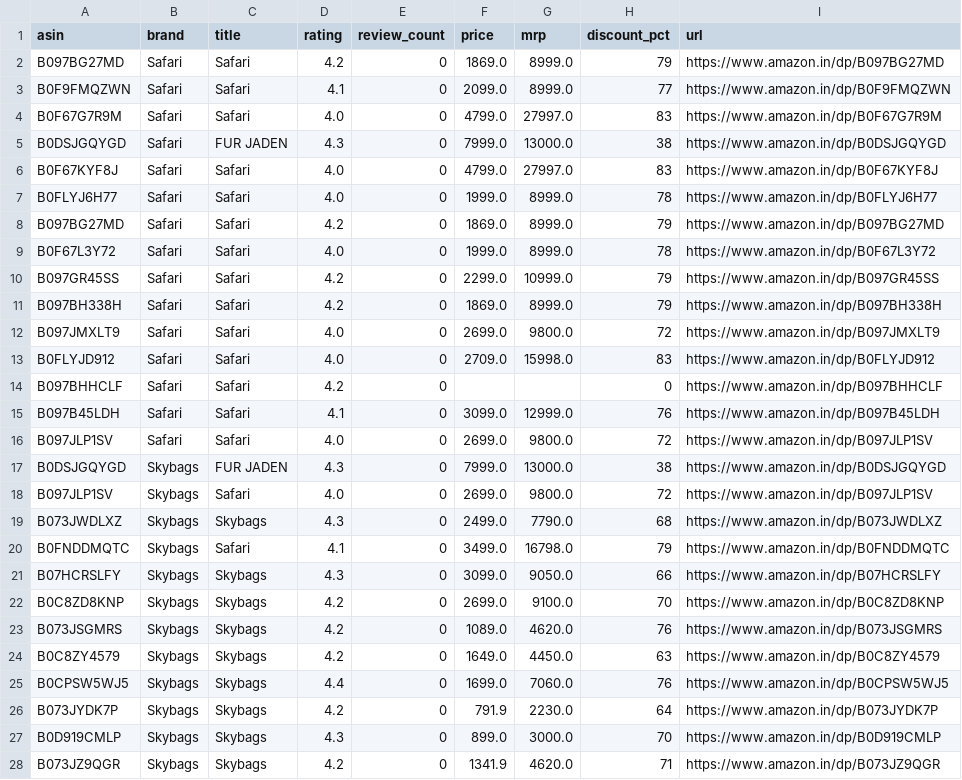
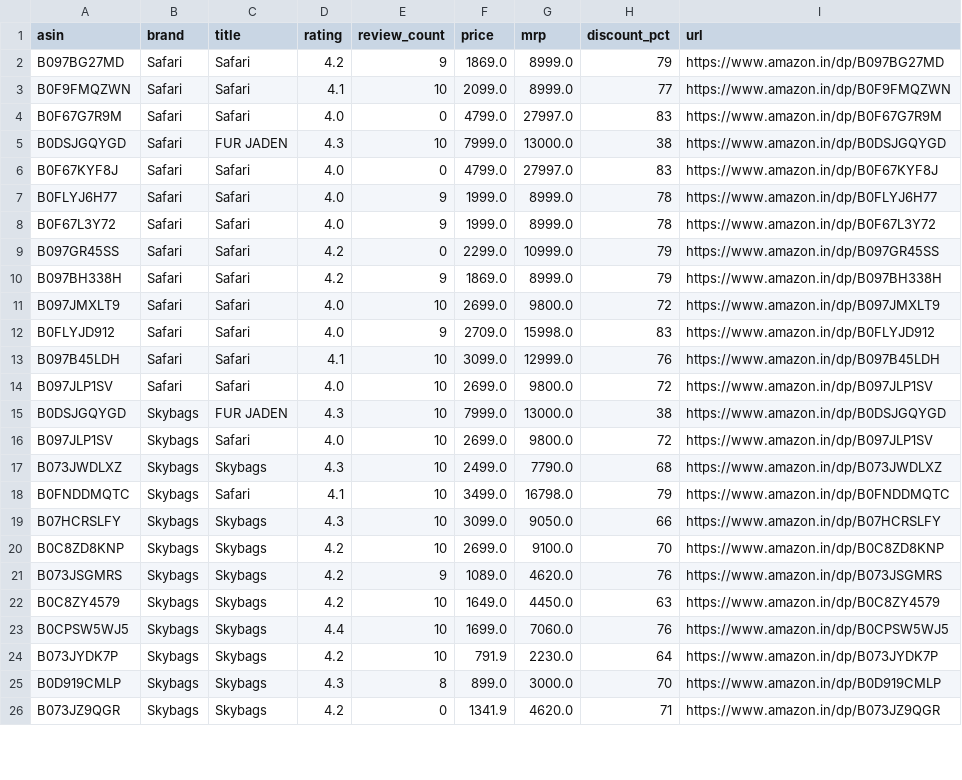
Before and after one commit to jessica-murare/luggage-dashboard, a CSV file: data/products.csv, drawn as a sheet; only a part is shown; the diff covers the shown part only.

```diff
--- a/data/products.csv
+++ b/data/products.csv
@@ -1,28 +1,26 @@
 asin,brand,title,rating,review_count,price,mrp,discount_pct,url
-B097BG27MD,Safari,Safari,4.2,0,1869.0,8999.0,79,https://www.amazon.in/dp/B097BG27MD
-B0F9FMQZWN,Safari,Safari,4.1,0,2099.0,8999.0,77,https://www.amazon.in/dp/B0F9FMQZWN
+B097BG27MD,Safari,Safari,4.2,9,1869.0,8999.0,79,https://www.amazon.in/dp/B097BG27MD
+B0F9FMQZWN,Safari,Safari,4.1,10,2099.0,8999.0,77,https://www.amazon.in/dp/B0F9FMQZWN
 B0F67G7R9M,Safari,Safari,4.0,0,4799.0,27997.0,83,https://www.amazon.in/dp/B0F67G7R9M
-B0DSJGQYGD,Safari,FUR JADEN,4.3,0,7999.0,13000.0,38,https://www.amazon.in/dp/B0DSJGQYGD
+B0DSJGQYGD,Safari,FUR JADEN,4.3,10,7999.0,13000.0,38,https://www.amazon.in/dp/B0DSJGQYGD
 B0F67KYF8J,Safari,Safari,4.0,0,4799.0,27997.0,83,https://www.amazon.in/dp/B0F67KYF8J
-B0FLYJ6H77,Safari,Safari,4.0,0,1999.0,8999.0,78,https://www.amazon.in/dp/B0FLYJ6H77
-B097BG27MD,Safari,Safari,4.2,0,1869.0,8999.0,79,https://www.amazon.in/dp/B097BG27MD
-B0F67L3Y72,Safari,Safari,4.0,0,1999.0,8999.0,78,https://www.amazon.in/dp/B0F67L3Y72
+B0FLYJ6H77,Safari,Safari,4.0,9,1999.0,8999.0,78,https://www.amazon.in/dp/B0FLYJ6H77
+B0F67L3Y72,Safari,Safari,4.0,9,1999.0,8999.0,78,https://www.amazon.in/dp/B0F67L3Y72
 B097GR45SS,Safari,Safari,4.2,0,2299.0,10999.0,79,https://www.amazon.in/dp/B097GR45SS
-B097BH338H,Safari,Safari,4.2,0,1869.0,8999.0,79,https://www.amazon.in/dp/B097BH338H
-B097JMXLT9,Safari,Safari,4.0,0,2699.0,9800.0,72,https://www.amazon.in/dp/B097JMXLT9
-B0FLYJD912,Safari,Safari,4.0,0,2709.0,15998.0,83,https://www.amazon.in/dp/B0FLYJD912
-B097BHHCLF,Safari,Safari,4.2,0,,,0,https://www.amazon.in/dp/B097BHHCLF
-B097B45LDH,Safari,Safari,4.1,0,3099.0,12999.0,76,https://www.amazon.in/dp/B097B45LDH
-B097JLP1SV,Safari,Safari,4.0,0,2699.0,9800.0,72,https://www.amazon.in/dp/B097JLP1SV
-B0DSJGQYGD,Skybags,FUR JADEN,4.3,0,7999.0,13000.0,38,https://www.amazon.in/dp/B0DSJGQYGD
-B097JLP1SV,Skybags,Safari,4.0,0,2699.0,9800.0,72,https://www.amazon.in/dp/B097JLP1SV
-B073JWDLXZ,Skybags,Skybags,4.3,0,2499.0,7790.0,68,https://www.amazon.in/dp/B073JWDLXZ
-B0FNDDMQTC,Skybags,Safari,4.1,0,3499.0,16798.0,79,https://www.amazon.in/dp/B0FNDDMQTC
-B07HCRSLFY,Skybags,Skybags,4.3,0,3099.0,9050.0,66,https://www.amazon.in/dp/B07HCRSLFY
-B0C8ZD8KNP,Skybags,Skybags,4.2,0,2699.0,9100.0,70,https://www.amazon.in/dp/B0C8ZD8KNP
-B073JSGMRS,Skybags,Skybags,4.2,0,1089.0,4620.0,76,https://www.amazon.in/dp/B073JSGMRS
-B0C8ZY4579,Skybags,Skybags,4.2,0,1649.0,4450.0,63,https://www.amazon.in/dp/B0C8ZY4579
-B0CPSW5WJ5,Skybags,Skybags,4.4,0,1699.0,7060.0,76,https://www.amazon.in/dp/B0CPSW5WJ5
-B073JYDK7P,Skybags,Skybags,4.2,0,791.9,2230.0,64,https://www.amazon.in/dp/B073JYDK7P
-B0D919CMLP,Skybags,Skybags,4.3,0,899.0,3000.0,70,https://www.amazon.in/dp/B0D919CMLP
+B097BH338H,Safari,Safari,4.2,9,1869.0,8999.0,79,https://www.amazon.in/dp/B097BH338H
+B097JMXLT9,Safari,Safari,4.0,10,2699.0,9800.0,72,https://www.amazon.in/dp/B097JMXLT9
+B0FLYJD912,Safari,Safari,4.0,9,2709.0,15998.0,83,https://www.amazon.in/dp/B0FLYJD912
+B097B45LDH,Safari,Safari,4.1,10,3099.0,12999.0,76,https://www.amazon.in/dp/B097B45LDH
+B097JLP1SV,Safari,Safari,4.0,10,2699.0,9800.0,72,https://www.amazon.in/dp/B097JLP1SV
+B0DSJGQYGD,Skybags,FUR JADEN,4.3,10,7999.0,13000.0,38,https://www.amazon.in/dp/B0DSJGQYGD
+B097JLP1SV,Skybags,Safari,4.0,10,2699.0,9800.0,72,https://www.amazon.in/dp/B097JLP1SV
+B073JWDLXZ,Skybags,Skybags,4.3,10,2499.0,7790.0,68,https://www.amazon.in/dp/B073JWDLXZ
+B0FNDDMQTC,Skybags,Safari,4.1,10,3499.0,16798.0,79,https://www.amazon.in/dp/B0FNDDMQTC
+B07HCRSLFY,Skybags,Skybags,4.3,10,3099.0,9050.0,66,https://www.amazon.in/dp/B07HCRSLFY
+B0C8ZD8KNP,Skybags,Skybags,4.2,10,2699.0,9100.0,70,https://www.amazon.in/dp/B0C8ZD8KNP
+B073JSGMRS,Skybags,Skybags,4.2,9,1089.0,4620.0,76,https://www.amazon.in/dp/B073JSGMRS
+B0C8ZY4579,Skybags,Skybags,4.2,10,1649.0,4450.0,63,https://www.amazon.in/dp/B0C8ZY4579
+B0CPSW5WJ5,Skybags,Skybags,4.4,10,1699.0,7060.0,76,https://www.amazon.in/dp/B0CPSW5WJ5
+B073JYDK7P,Skybags,Skybags,4.2,10,791.9,2230.0,64,https://www.amazon.in/dp/B073JYDK7P
+B0D919CMLP,Skybags,Skybags,4.3,8,899.0,3000.0,70,https://www.amazon.in/dp/B0D919CMLP
 B073JZ9QGR,Skybags,Skybags,4.2,0,1341.9,4620.0,71,https://www.amazon.in/dp/B073JZ9QGR
```
Also changed, not shown: 3 removed rows and 51 edited cells elsewhere in this file, 6 other files.
